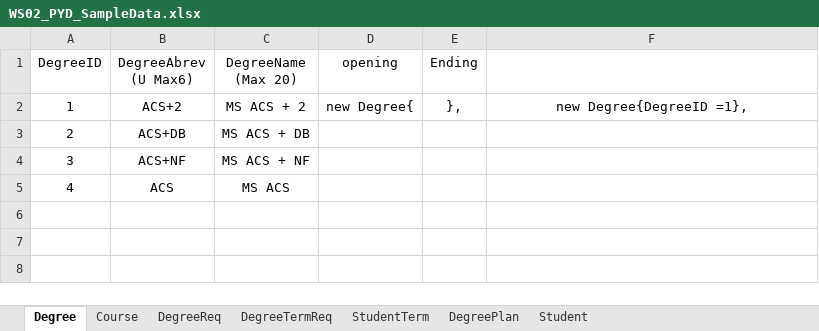
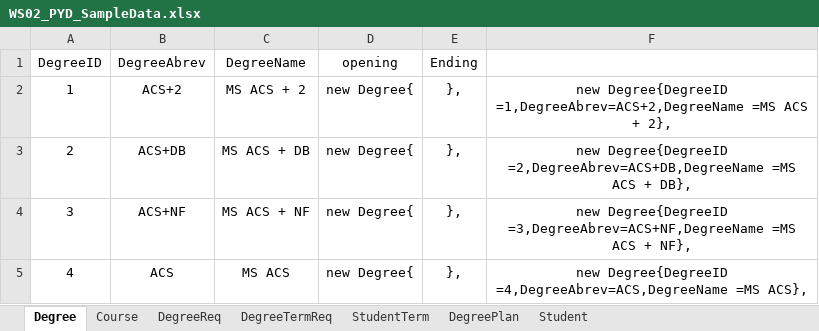
Before and after one commit to anuragkumar96/Group2, an Excel workbook: PlanYourDegree.Docs/WS02_PYD_SampleData.xlsx, sheet Degree, drawn as a sheet; values as stored, in another font and other column widths than the file's, no borders; the diff names each change by its address in the sheet, - before the commit and + after, or states it on an @@ line.

Commit message:
Updated the excel dataset

```diff
--- a/PlanYourDegree.Docs/WS02_PYD_SampleData.xlsx (sheet Degree)
+++ b/PlanYourDegree.Docs/WS02_PYD_SampleData.xlsx (sheet Degree)
-B1: DegreeAbrev (U Max6)
+B1: DegreeAbrev
-C1: DegreeName (Max 20)
+C1: DegreeName
-F2: new Degree{DegreeID =1},
+F2: new Degree{DegreeID =1,DegreeAbrev=ACS+2,DegreeName =MS ACS + 2},
-D3:D5 (opening): (empty)
+D3:D5 (opening): new Degree{
-E3:E5 (Ending): (empty)
+E3:E5 (Ending): },
-F3: (empty)
+F3: new Degree{DegreeID =2,DegreeAbrev=ACS+DB,DegreeName =MS ACS + DB},
-F4: (empty)
+F4: new Degree{DegreeID =3,DegreeAbrev=ACS+NF,DegreeName =MS ACS + NF},
-F5: (empty)
+F5: new Degree{DegreeID =4,DegreeAbrev=ACS,DegreeName =MS ACS},
```
Also changed, not shown: 1 other file.
